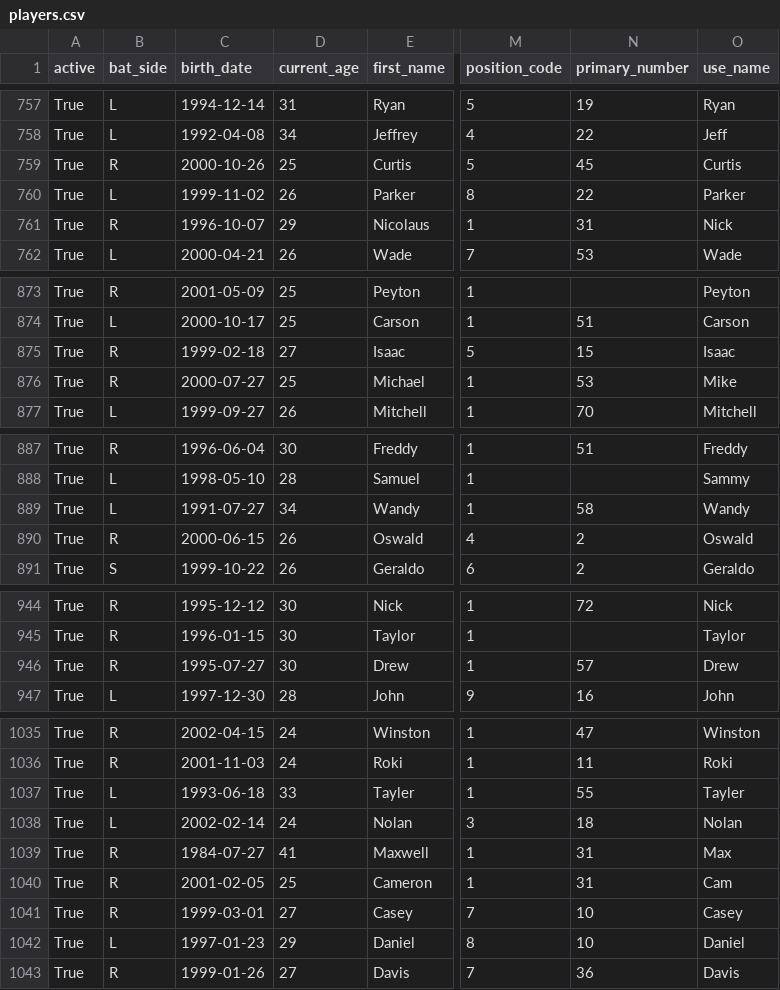
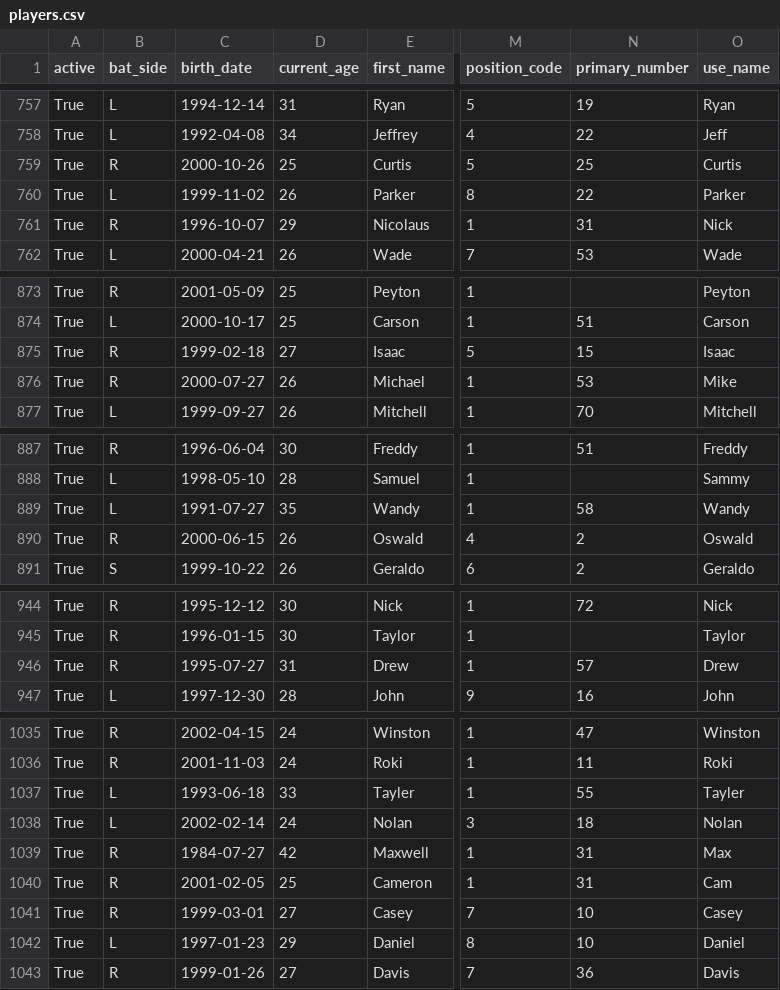
Before and after one commit to fuku8/mlb-data, a CSV file: data/players.csv, drawn as a sheet; only a part is shown, gaps mark what is left out; the diff covers the shown part only; the diff names each change by its address in the sheet, - before the commit and + after, or states it on an @@ line.

```diff
--- a/data/players.csv
+++ b/data/players.csv
-N759 (primary_number): 45
+N759 (primary_number): 25
-D876 (current_age): 25
+D876 (current_age): 26
-D889 (current_age): 34
+D889 (current_age): 35
-D946 (current_age): 30
+D946 (current_age): 31
-D1039 (current_age): 41
+D1039 (current_age): 42
```
Also changed, not shown: 7 edited cells elsewhere in this file, data/player_fielding.csv, data/player_hitting.csv, 6 other files.
